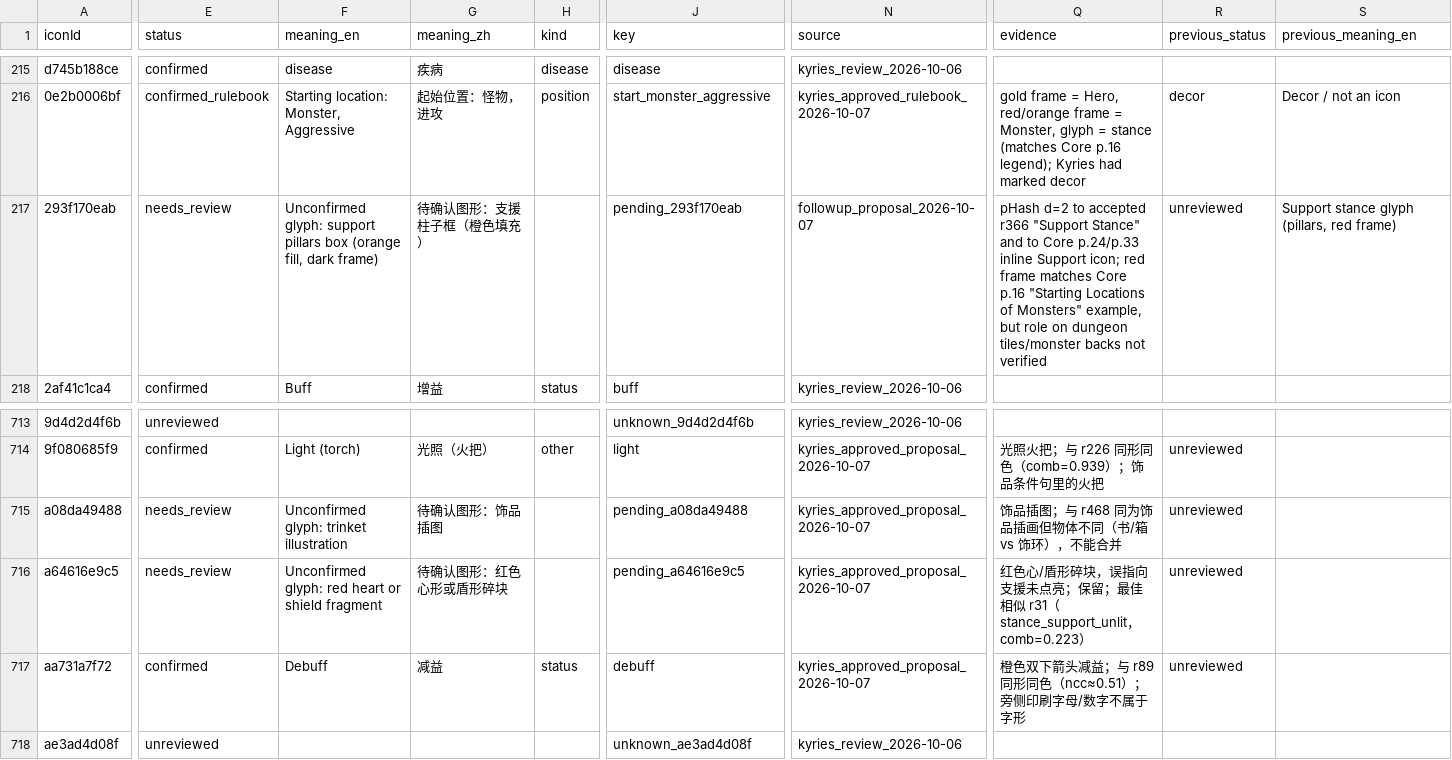
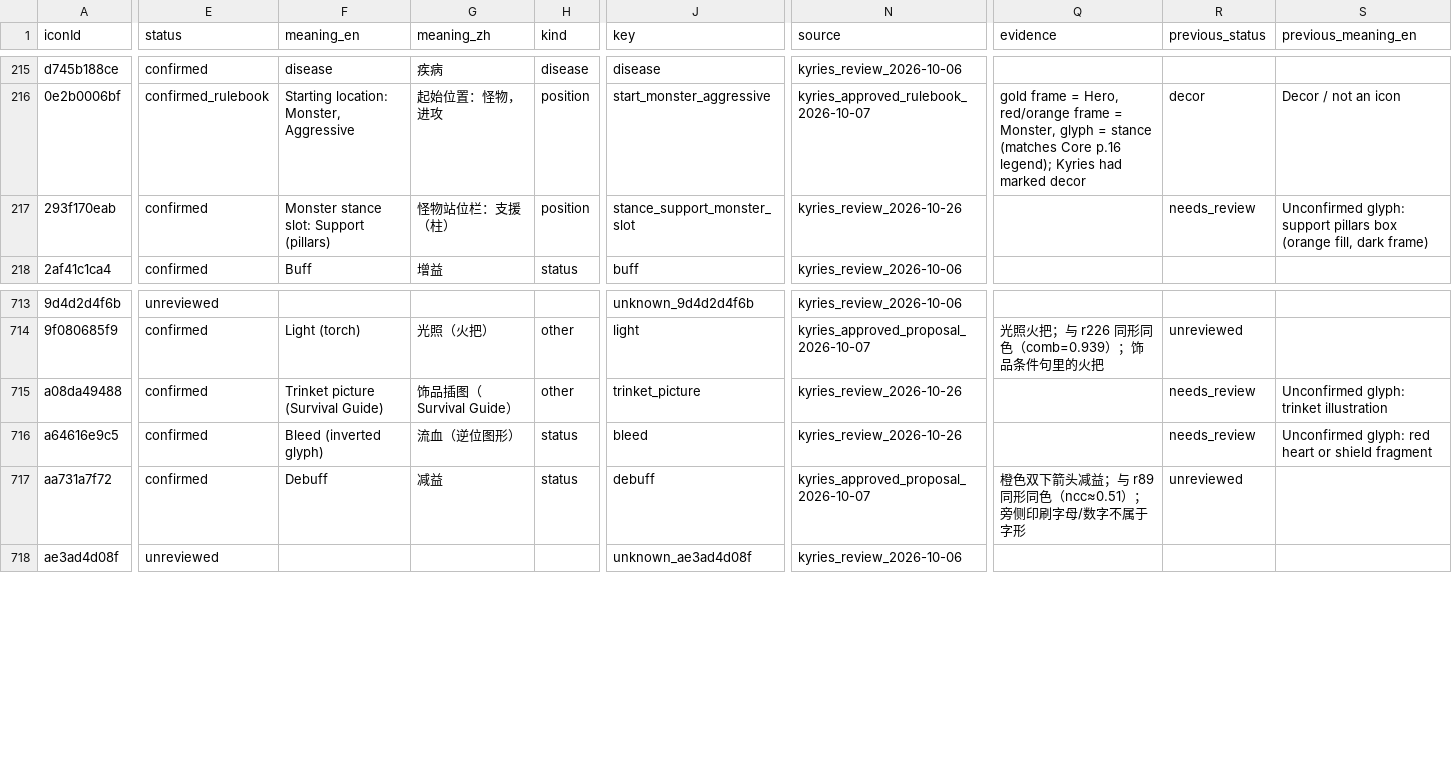
Before and after one commit to Alpaca-go/ddbg-web, a CSV file: packages/data/dictionary/icon-dictionary-v1.8.csv, drawn as a sheet; only a part is shown, gaps mark what is left out; the diff covers the shown part only; the diff names each change by its address in the sheet, - before the commit and + after, or states it on an @@ line.

```diff
--- a/packages/data/dictionary/icon-dictionary-v1.8.csv
+++ b/packages/data/dictionary/icon-dictionary-v1.8.csv
-E217 (status): needs_review
+E217 (status): confirmed
-F217 (meaning_en): Unconfirmed glyph: support pillars box (orange fill, dark frame)
+F217 (meaning_en): Monster stance slot: Support (pillars)
-G217 (meaning_zh): 待确认图形：支援柱子框（橙色填充）
+G217 (meaning_zh): 怪物站位栏：支援（柱）
-H217 (kind): (empty)
+H217 (kind): position
-J217 (key): pending_293f170eab
+J217 (key): stance_support_monster_slot
-N217 (source): followup_proposal_2026-10-07
+N217 (source): kyries_review_2026-10-26
-Q217 (evidence): pHash d=2 to accepted r366 "Support Stance" and to Core p.24/p.33 inline Support icon; red frame matches Core p.16 "Starting Locations of Monsters" example, but role on dungeon tiles/monster backs not verified
+Q217 (evidence): (empty)
-R217 (previous_status): unreviewed
+R217 (previous_status): needs_review
-S217 (previous_meaning_en): Support stance glyph (pillars, red frame)
+S217 (previous_meaning_en): Unconfirmed glyph: support pillars box (orange fill, dark frame)
-E715:E716 (status): needs_review
+E715:E716 (status): confirmed
-F715 (meaning_en): Unconfirmed glyph: trinket illustration
+F715 (meaning_en): Trinket picture (Survival Guide)
-G715 (meaning_zh): 待确认图形：饰品插图
+G715 (meaning_zh): 饰品插图（Survival Guide）
-H715 (kind): (empty)
+H715 (kind): other
-J715 (key): pending_a08da49488
+J715 (key): trinket_picture
-N715:N716 (source): kyries_approved_proposal_2026-10-07
+N715:N716 (source): kyries_review_2026-10-26
-Q715 (evidence): 饰品插图；与 r468 同为饰品插画但物体不同（书/箱 vs 饰环），不能合并
+Q715 (evidence): (empty)
-R715:R716 (previous_status): unreviewed
+R715:R716 (previous_status): needs_review
-S715 (previous_meaning_en): (empty)
+S715 (previous_meaning_en): Unconfirmed glyph: trinket illustration
-F716 (meaning_en): Unconfirmed glyph: red heart or shield fragment
+F716 (meaning_en): Bleed (inverted glyph)
-G716 (meaning_zh): 待确认图形：红色心形或盾形碎块
+G716 (meaning_zh): 流血（逆位图形）
-H716 (kind): (empty)
+H716 (kind): status
-J716 (key): pending_a64616e9c5
+J716 (key): bleed
-Q716 (evidence): 红色心/盾形碎块，误指向支援未点亮；保留；最佳相似 r31（stance_support_unlit，comb=0.223）
+Q716 (evidence): (empty)
-S716 (previous_meaning_en): (empty)
+S716 (previous_meaning_en): Unconfirmed glyph: red heart or shield fragment
```
Also changed, not shown: 69 edited cells elsewhere in this file, 6 other files.
